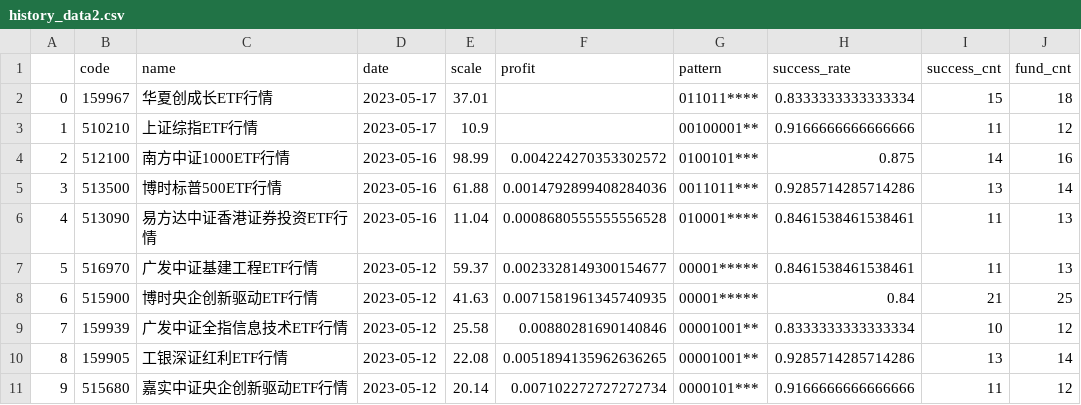
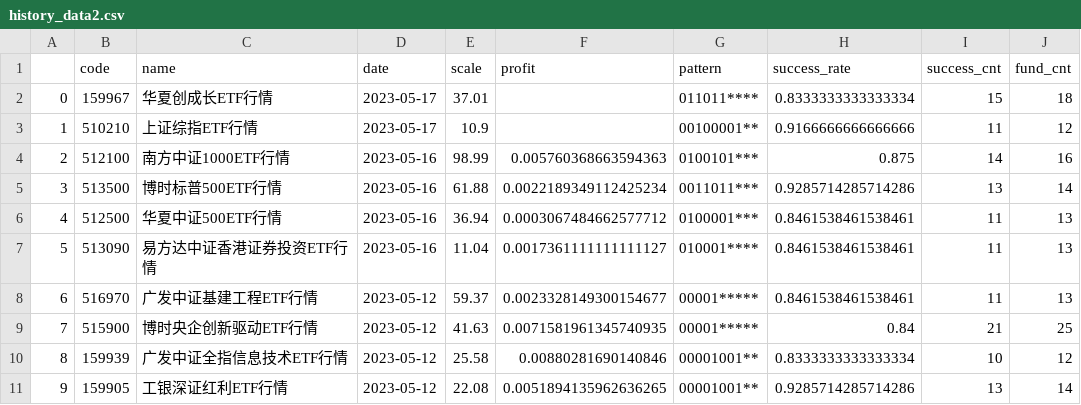
Before and after one commit to zuoxiaolei/qtrade2, a CSV file: data/ads/history_data2.csv, drawn as a sheet; only a part is shown; the shorter side is filled out with more unchanged rows; addresses are those after the commit; the diff names each change by its address in the sheet, - before the commit and + after, or states it on an @@ line.

```diff
--- a/data/ads/history_data2.csv
+++ b/data/ads/history_data2.csv
-F4 (profit): 0.004224270353302572
+F4 (profit): 0.005760368663594363
-F5 (profit): 0.0014792899408284036
+F5 (profit): 0.0022189349112425234
+row 6: 4 | 512500 | 华夏中证500ETF行情 | 2023-05-16 | 36.94 | 0.0003067484662577712 | 0100001*** | 0.8461538461538461 | 11 | 13
@@ column A renumbered from row 7 down @@
-F7 (profit): 0.0008680555555556528
+F7 (profit): 0.0017361111111111127
```
